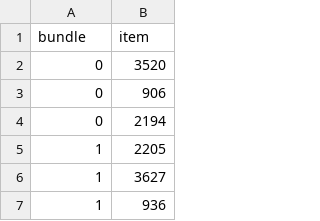
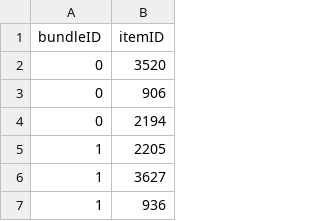
Before and after one commit to BundleRec/bundle_recommendation, a CSV file: dataset/clothing/bundle_item.csv, drawn as a sheet; only a part is shown; removed rows and columns are numbered as before the commit, all else as after; the diff names each change by its address in the sheet, - before the commit and + after, or states it on an @@ line.

Commit message:
update data files

```diff
--- a/dataset/clothing/bundle_item.csv
+++ b/dataset/clothing/bundle_item.csv
-row 1: bundle | item
+row 1: bundleID | itemID
```
Also changed, not shown: dataset/clothing/session_bundle.csv, dataset/clothing/session_item.csv, 22 other files.
